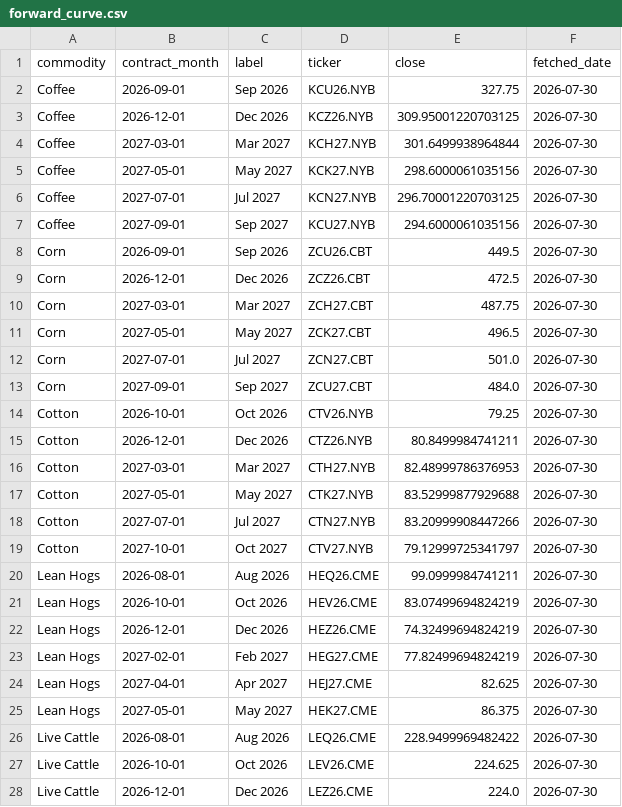
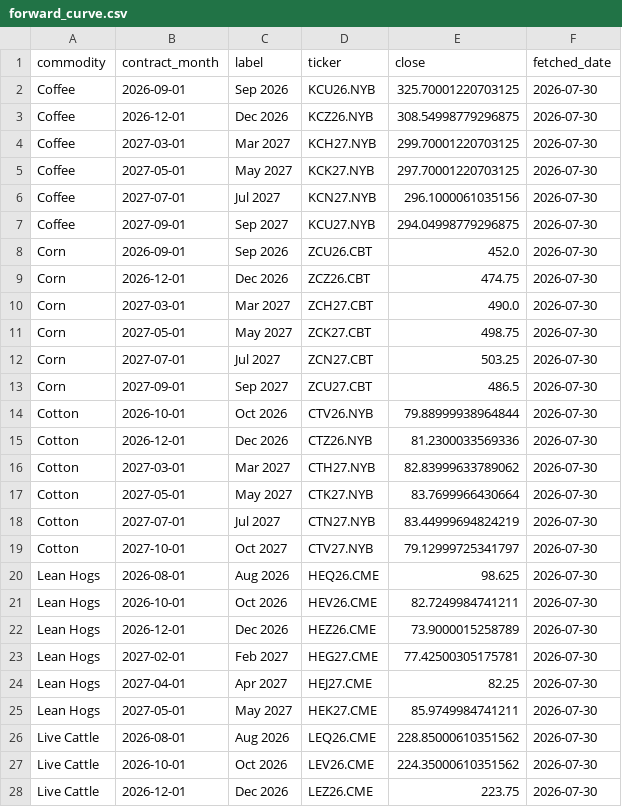
Before and after one commit to philipbergman6-glitch/Mirror-Market, a CSV file: data/history/forward_curve.csv, drawn as a sheet; only a part is shown; the diff covers the shown part only.

```diff
--- a/data/history/forward_curve.csv
+++ b/data/history/forward_curve.csv
@@ -1,28 +1,28 @@
 commodity,contract_month,label,ticker,close,fetched_date
-Coffee,2026-09-01,Sep 2026,KCU26.NYB,327.75,2026-07-30
-Coffee,2026-12-01,Dec 2026,KCZ26.NYB,309.95001220703125,2026-07-30
-Coffee,2027-03-01,Mar 2027,KCH27.NYB,301.6499938964844,2026-07-30
-Coffee,2027-05-01,May 2027,KCK27.NYB,298.6000061035156,2026-07-30
-Coffee,2027-07-01,Jul 2027,KCN27.NYB,296.70001220703125,2026-07-30
-Coffee,2027-09-01,Sep 2027,KCU27.NYB,294.6000061035156,2026-07-30
-Corn,2026-09-01,Sep 2026,ZCU26.CBT,449.5,2026-07-30
-Corn,2026-12-01,Dec 2026,ZCZ26.CBT,472.5,2026-07-30
-Corn,2027-03-01,Mar 2027,ZCH27.CBT,487.75,2026-07-30
-Corn,2027-05-01,May 2027,ZCK27.CBT,496.5,2026-07-30
-Corn,2027-07-01,Jul 2027,ZCN27.CBT,501.0,2026-07-30
-Corn,2027-09-01,Sep 2027,ZCU27.CBT,484.0,2026-07-30
-Cotton,2026-10-01,Oct 2026,CTV26.NYB,79.25,2026-07-30
-Cotton,2026-12-01,Dec 2026,CTZ26.NYB,80.8499984741211,2026-07-30
-Cotton,2027-03-01,Mar 2027,CTH27.NYB,82.48999786376953,2026-07-30
-Cotton,2027-05-01,May 2027,CTK27.NYB,83.52999877929688,2026-07-30
-Cotton,2027-07-01,Jul 2027,CTN27.NYB,83.20999908447266,2026-07-30
+Coffee,2026-09-01,Sep 2026,KCU26.NYB,325.70001220703125,2026-07-30
+Coffee,2026-12-01,Dec 2026,KCZ26.NYB,308.54998779296875,2026-07-30
+Coffee,2027-03-01,Mar 2027,KCH27.NYB,299.70001220703125,2026-07-30
+Coffee,2027-05-01,May 2027,KCK27.NYB,297.70001220703125,2026-07-30
+Coffee,2027-07-01,Jul 2027,KCN27.NYB,296.1000061035156,2026-07-30
+Coffee,2027-09-01,Sep 2027,KCU27.NYB,294.04998779296875,2026-07-30
+Corn,2026-09-01,Sep 2026,ZCU26.CBT,452.0,2026-07-30
+Corn,2026-12-01,Dec 2026,ZCZ26.CBT,474.75,2026-07-30
+Corn,2027-03-01,Mar 2027,ZCH27.CBT,490.0,2026-07-30
+Corn,2027-05-01,May 2027,ZCK27.CBT,498.75,2026-07-30
+Corn,2027-07-01,Jul 2027,ZCN27.CBT,503.25,2026-07-30
+Corn,2027-09-01,Sep 2027,ZCU27.CBT,486.5,2026-07-30
+Cotton,2026-10-01,Oct 2026,CTV26.NYB,79.88999938964844,2026-07-30
+Cotton,2026-12-01,Dec 2026,CTZ26.NYB,81.2300033569336,2026-07-30
+Cotton,2027-03-01,Mar 2027,CTH27.NYB,82.83999633789062,2026-07-30
+Cotton,2027-05-01,May 2027,CTK27.NYB,83.7699966430664,2026-07-30
+Cotton,2027-07-01,Jul 2027,CTN27.NYB,83.44999694824219,2026-07-30
 Cotton,2027-10-01,Oct 2027,CTV27.NYB,79.12999725341797,2026-07-30
-Lean Hogs,2026-08-01,Aug 2026,HEQ26.CME,99.0999984741211,2026-07-30
-Lean Hogs,2026-10-01,Oct 2026,HEV26.CME,83.07499694824219,2026-07-30
-Lean Hogs,2026-12-01,Dec 2026,HEZ26.CME,74.32499694824219,2026-07-30
-Lean Hogs,2027-02-01,Feb 2027,HEG27.CME,77.82499694824219,2026-07-30
-Lean Hogs,2027-04-01,Apr 2027,HEJ27.CME,82.625,2026-07-30
-Lean Hogs,2027-05-01,May 2027,HEK27.CME,86.375,2026-07-30
-Live Cattle,2026-08-01,Aug 2026,LEQ26.CME,228.9499969482422,2026-07-30
-Live Cattle,2026-10-01,Oct 2026,LEV26.CME,224.625,2026-07-30
-Live Cattle,2026-12-01,Dec 2026,LEZ26.CME,224.0,2026-07-30
+Lean Hogs,2026-08-01,Aug 2026,HEQ26.CME,98.625,2026-07-30
+Lean Hogs,2026-10-01,Oct 2026,HEV26.CME,82.7249984741211,2026-07-30
+Lean Hogs,2026-12-01,Dec 2026,HEZ26.CME,73.9000015258789,2026-07-30
+Lean Hogs,2027-02-01,Feb 2027,HEG27.CME,77.42500305175781,2026-07-30
+Lean Hogs,2027-04-01,Apr 2027,HEJ27.CME,82.25,2026-07-30
+Lean Hogs,2027-05-01,May 2027,HEK27.CME,85.9749984741211,2026-07-30
+Live Cattle,2026-08-01,Aug 2026,LEQ26.CME,228.85000610351562,2026-07-30
+Live Cattle,2026-10-01,Oct 2026,LEV26.CME,224.35000610351562,2026-07-30
+Live Cattle,2026-12-01,Dec 2026,LEZ26.CME,223.75,2026-07-30
```
Also changed, not shown: 31 edited cells elsewhere in this file.
